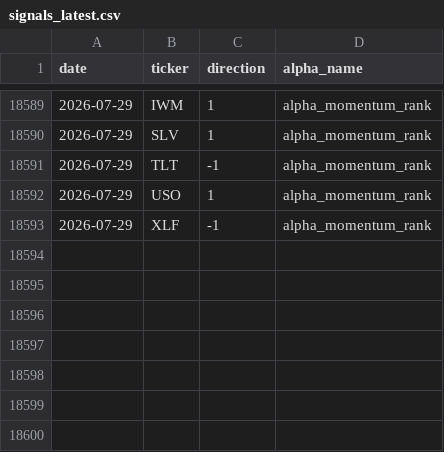
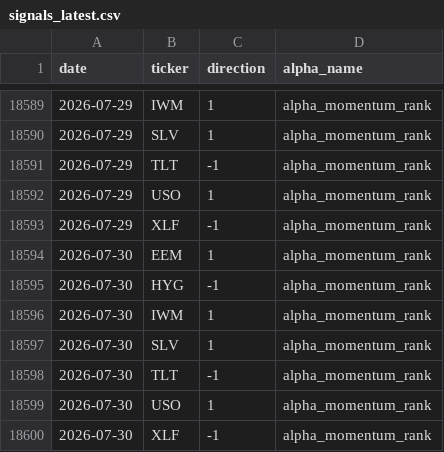
Before and after one commit to nikolas-joyce/alpha-momentum-rank, a CSV file: outputs/signals_latest.csv, drawn as a sheet; only a part is shown, gaps mark what is left out.

```diff
--- a/outputs/signals_latest.csv
+++ b/outputs/signals_latest.csv
@@ -18593 +18593,8 @@ date,ticker,direction,alpha_name
 2026-07-29,XLF,-1,alpha_momentum_rank
+2026-07-30,EEM,1,alpha_momentum_rank
+2026-07-30,HYG,-1,alpha_momentum_rank
+2026-07-30,IWM,1,alpha_momentum_rank
+2026-07-30,SLV,1,alpha_momentum_rank
+2026-07-30,TLT,-1,alpha_momentum_rank
+2026-07-30,USO,1,alpha_momentum_rank
+2026-07-30,XLF,-1,alpha_momentum_rank
```
